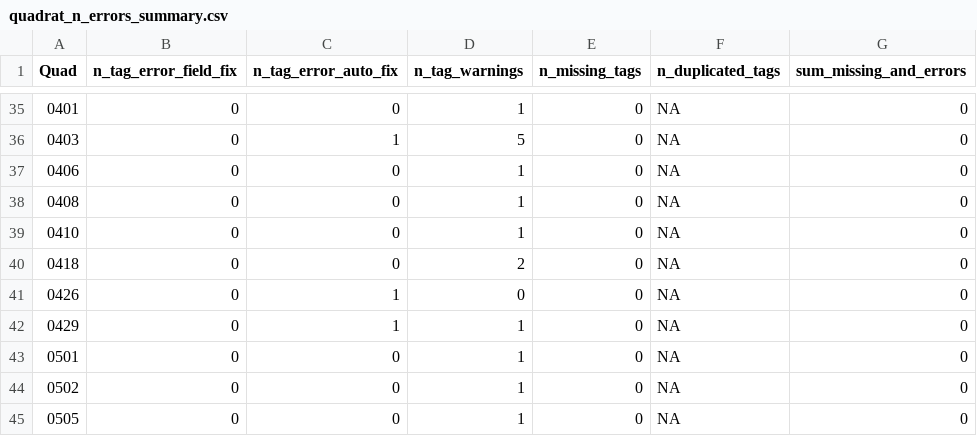
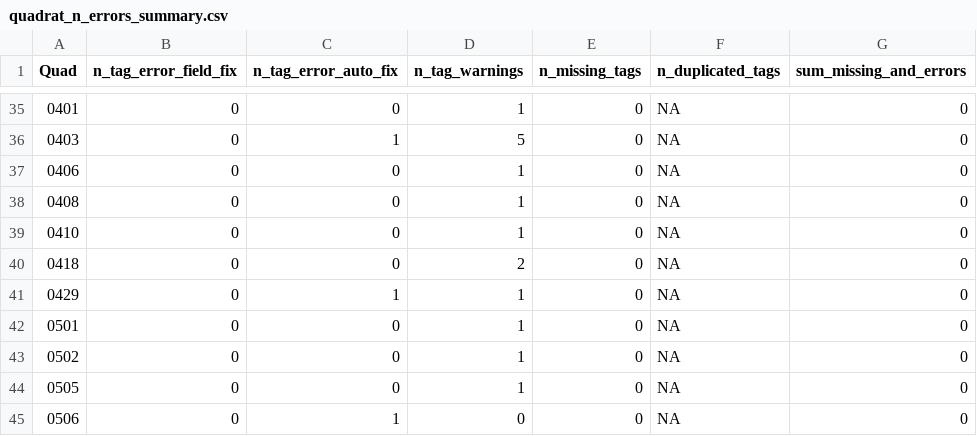
Before and after one commit to SCBI-ForestGEO/SCBImortality, a CSV file: testthat/reports/quadrat_n_errors_summary.csv, drawn as a sheet; only a part is shown, gaps mark what is left out; the shorter side is filled out with more unchanged rows.

```diff
--- a/testthat/reports/quadrat_n_errors_summary.csv
+++ b/testthat/reports/quadrat_n_errors_summary.csv
@@ -40,3 +40,2 @@
 "0418",0,0,2,0,NA,0
-"0426",0,1,0,0,NA,0
 "0429",0,1,1,0,NA,0
```
Also changed, not shown: testthat/reports/trace_of_reports/quadrat_censused_duplicated_stems.csv, testthat/reports/trace_of_reports/warnings_file.csv, 4 other files.
